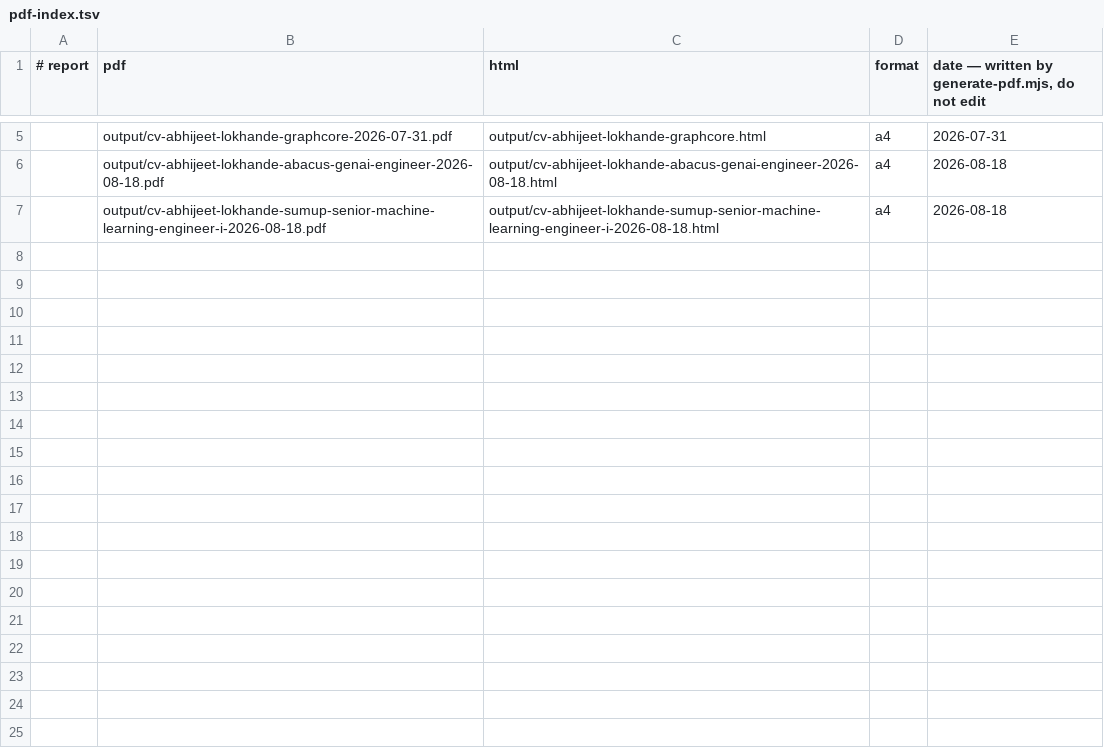
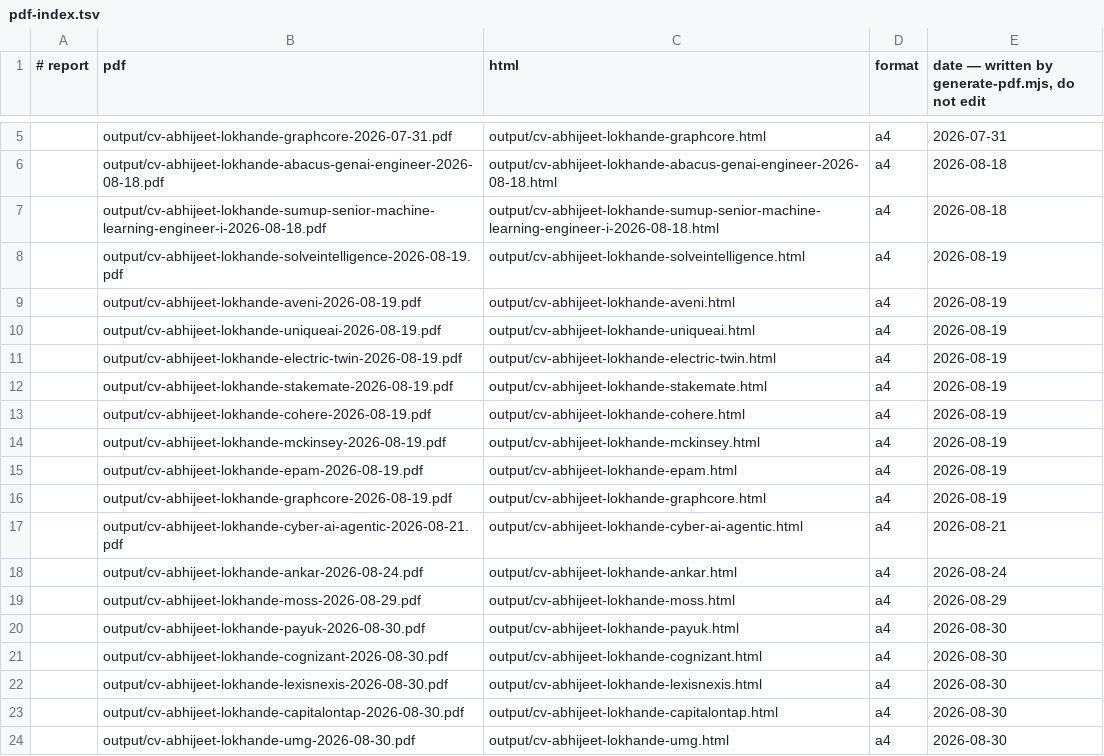
Before and after one commit to abhijeetscode/career-ops, a TSV file: data/pdf-index.tsv, drawn as a sheet; only a part is shown, gaps mark what is left out; the diff names each change by its address in the sheet, - before the commit and + after, or states it on an @@ line.

```diff
--- a/data/pdf-index.tsv
+++ b/data/pdf-index.tsv
+row 8:  | output/cv-abhijeet-lokhande-solveintelligence-2026-08-19.pdf | output/cv-abhijeet-lokhande-solveintelligence.html | a4 | 2026-08-19
+row 9:  | output/cv-abhijeet-lokhande-aveni-2026-08-19.pdf | output/cv-abhijeet-lokhande-aveni.html | a4 | 2026-08-19
+row 10:  | output/cv-abhijeet-lokhande-uniqueai-2026-08-19.pdf | output/cv-abhijeet-lokhande-uniqueai.html | a4 | 2026-08-19
+row 11:  | output/cv-abhijeet-lokhande-electric-twin-2026-08-19.pdf | output/cv-abhijeet-lokhande-electric-twin.html | a4 | 2026-08-19
+row 12:  | output/cv-abhijeet-lokhande-stakemate-2026-08-19.pdf | output/cv-abhijeet-lokhande-stakemate.html | a4 | 2026-08-19
+row 13:  | output/cv-abhijeet-lokhande-cohere-2026-08-19.pdf | output/cv-abhijeet-lokhande-cohere.html | a4 | 2026-08-19
+row 14:  | output/cv-abhijeet-lokhande-mckinsey-2026-08-19.pdf | output/cv-abhijeet-lokhande-mckinsey.html | a4 | 2026-08-19
+row 15:  | output/cv-abhijeet-lokhande-epam-2026-08-19.pdf | output/cv-abhijeet-lokhande-epam.html | a4 | 2026-08-19
+row 16:  | output/cv-abhijeet-lokhande-graphcore-2026-08-19.pdf | output/cv-abhijeet-lokhande-graphcore.html | a4 | 2026-08-19
+row 17:  | output/cv-abhijeet-lokhande-cyber-ai-agentic-2026-08-21.pdf | output/cv-abhijeet-lokhande-cyber-ai-agentic.html | a4 | 2026-08-21
+row 18:  | output/cv-abhijeet-lokhande-ankar-2026-08-24.pdf | output/cv-abhijeet-lokhande-ankar.html | a4 | 2026-08-24
+row 19:  | output/cv-abhijeet-lokhande-moss-2026-08-29.pdf | output/cv-abhijeet-lokhande-moss.html | a4 | 2026-08-29
+row 20:  | output/cv-abhijeet-lokhande-payuk-2026-08-30.pdf | output/cv-abhijeet-lokhande-payuk.html | a4 | 2026-08-30
+row 21:  | output/cv-abhijeet-lokhande-cognizant-2026-08-30.pdf | output/cv-abhijeet-lokhande-cognizant.html | a4 | 2026-08-30
+row 22:  | output/cv-abhijeet-lokhande-lexisnexis-2026-08-30.pdf | output/cv-abhijeet-lokhande-lexisnexis.html | a4 | 2026-08-30
+row 23:  | output/cv-abhijeet-lokhande-capitalontap-2026-08-30.pdf | output/cv-abhijeet-lokhande-capitalontap.html | a4 | 2026-08-30
+row 24:  | output/cv-abhijeet-lokhande-umg-2026-08-30.pdf | output/cv-abhijeet-lokhande-umg.html | a4 | 2026-08-30
```
Also changed, not shown: 30 other files.
